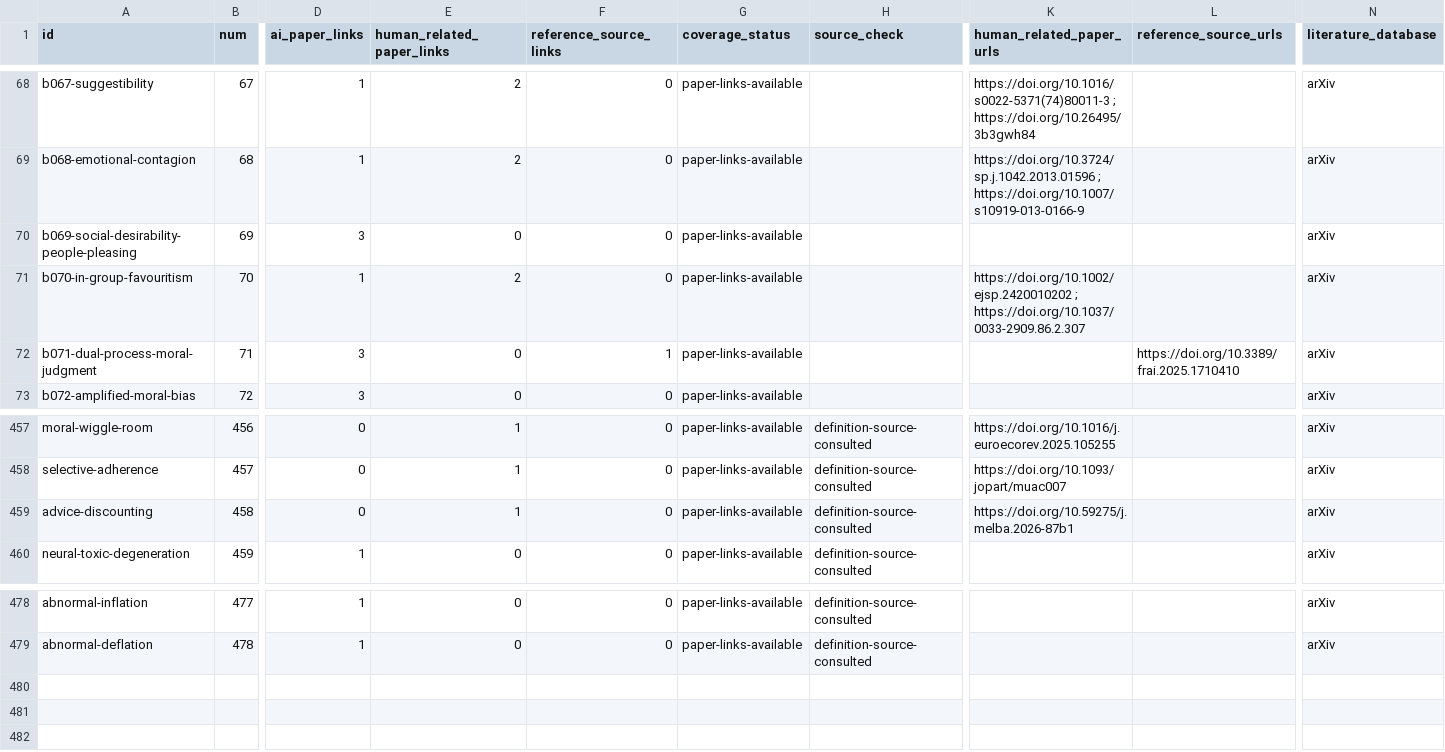
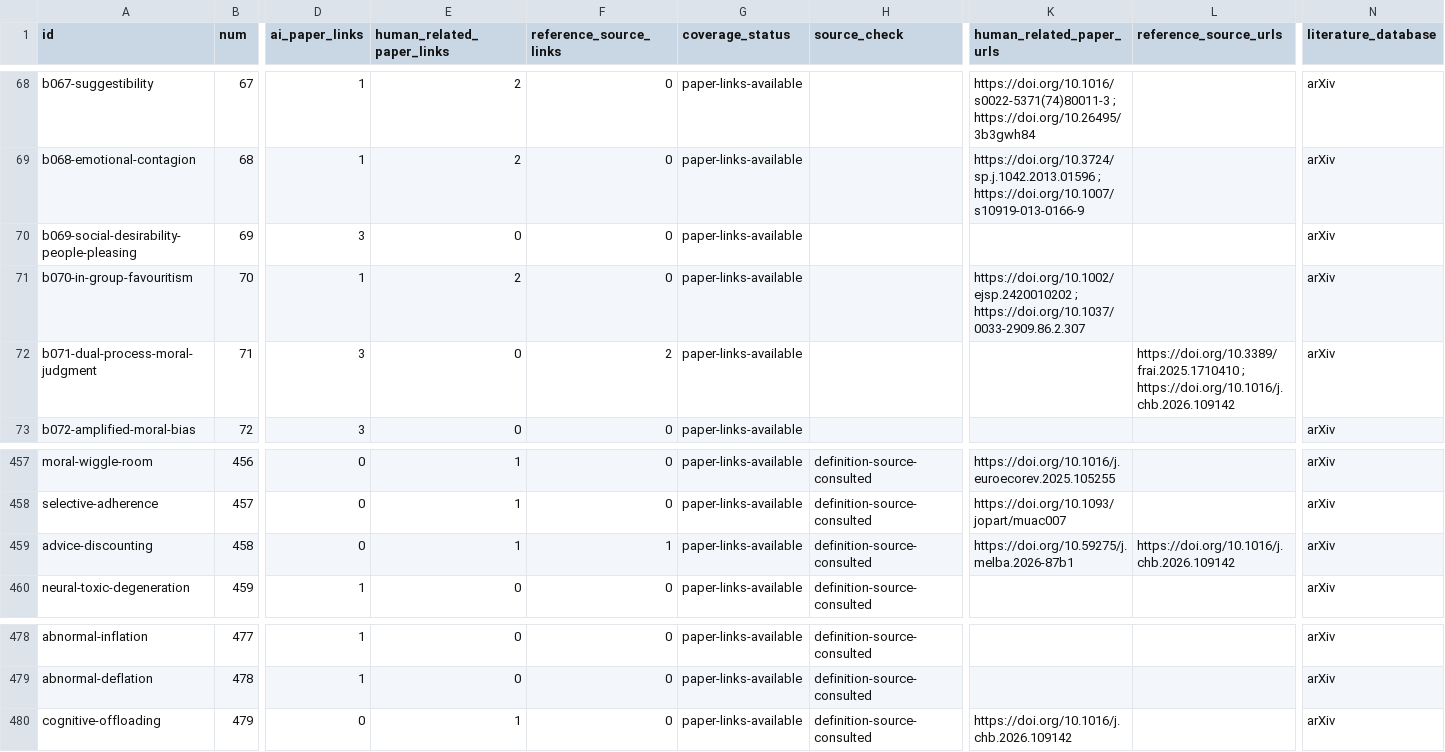
Before and after one commit to danlex/ethicalhive, a CSV file: docs/source-coverage.csv, drawn as a sheet; only a part is shown, gaps mark what is left out; rows hold the shown columns only; the diff names each change by its address in the sheet, - before the commit and + after, or states it on an @@ line.

Commit message:
PDF 0054: add cognitive offloading and preserve verified forthcoming issue dates

```diff
--- a/docs/source-coverage.csv
+++ b/docs/source-coverage.csv
-F72 (reference_source_links): 1
+F72 (reference_source_links): 2
-L72 (reference_source_urls): https://doi.org/10.3389/frai.2025.1710410
+L72 (reference_source_urls): https://doi.org/10.3389/frai.2025.1710410 ; https://doi.org/10.1016/j.chb.2026.109142
-F459 (reference_source_links): 0
+F459 (reference_source_links): 1
-L459 (reference_source_urls): (empty)
+L459 (reference_source_urls): https://doi.org/10.1016/j.chb.2026.109142
+row 480: cognitive-offloading | 479 | 0 | 1 | 0 | paper-links-available | definition-source-consulted | https://doi.org/10.1016/j.chb.2026.109142 |  | arXiv
```
Also changed, not shown: 16 other files.
